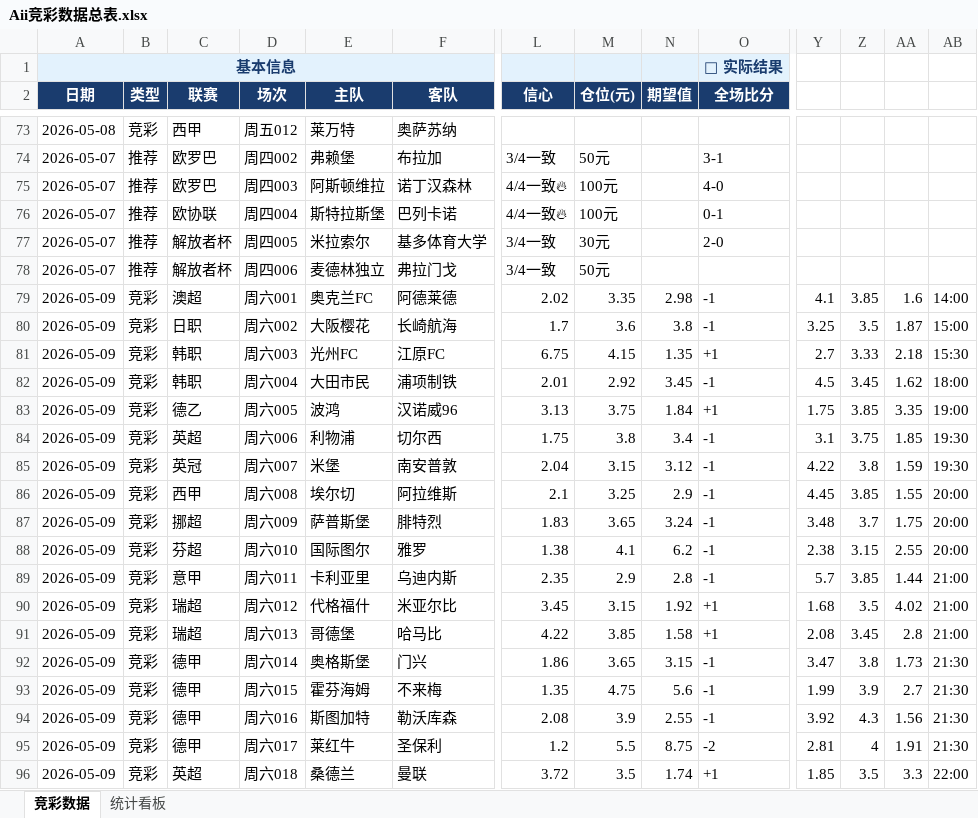
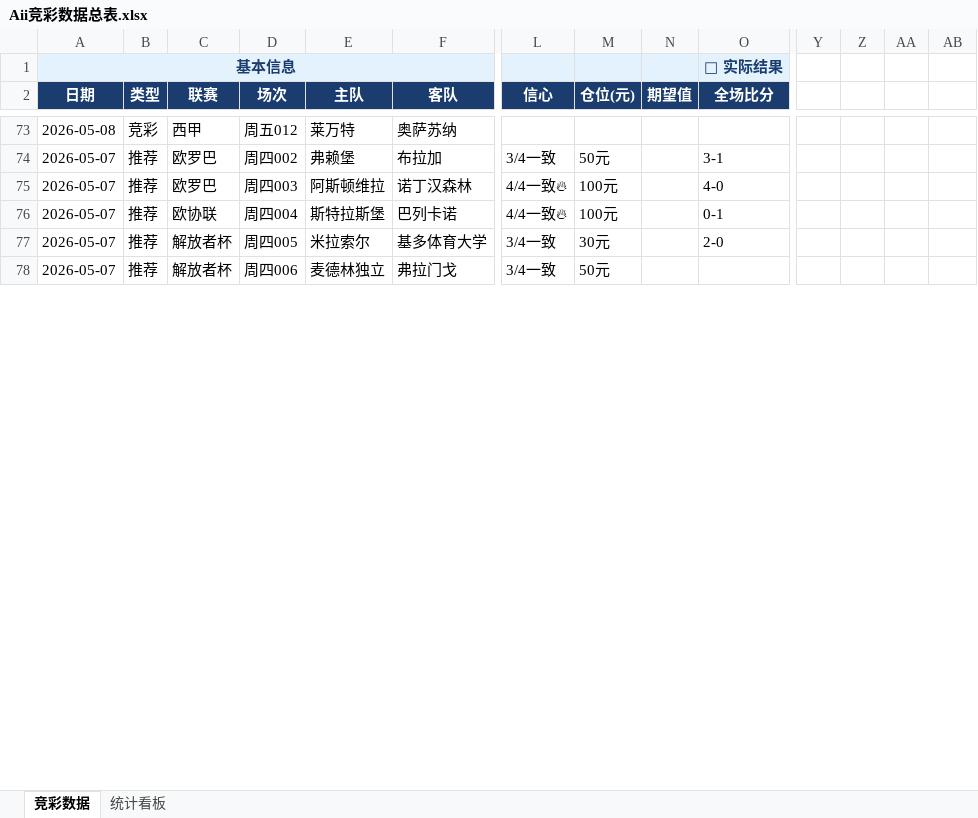
Before and after one commit to yanguanghan0821-sys/321, an Excel workbook: Aii竞彩数据总表.xlsx, sheet 竞彩数据, drawn as a sheet; only a part is shown, gaps mark what is left out; values as stored, in another font and other column widths than the file's, no borders; removed rows and columns are numbered as before the commit, all else as after; rows hold the shown columns only; the diff covers the shown part only; the diff names each change by its address in the sheet, - before the commit and + after, or states it on an @@ line.

Commit message:
修复:复盘总表100%干净+写入验证 2026-05-10

```diff
--- a/Aii竞彩数据总表.xlsx (sheet 竞彩数据)
+++ b/Aii竞彩数据总表.xlsx (sheet 竞彩数据)
-row 79: 2026-05-09 | 竞彩 | 澳超 | 周六001 | 奥克兰FC | 阿德莱德 | 2.02 | 3.35 | 2.98 | -1 | 4.1 | 3.85 | 1.6 | 14:00
-row 80: 2026-05-09 | 竞彩 | 日职 | 周六002 | 大阪樱花 | 长崎航海 | 1.7 | 3.6 | 3.8 | -1 | 3.25 | 3.5 | 1.87 | 15:00
-row 81: 2026-05-09 | 竞彩 | 韩职 | 周六003 | 光州FC | 江原FC | 6.75 | 4.15 | 1.35 | +1 | 2.7 | 3.33 | 2.18 | 15:30
-row 82: 2026-05-09 | 竞彩 | 韩职 | 周六004 | 大田市民 | 浦项制铁 | 2.01 | 2.92 | 3.45 | -1 | 4.5 | 3.45 | 1.62 | 18:00
-row 83: 2026-05-09 | 竞彩 | 德乙 | 周六005 | 波鸿 | 汉诺威96 | 3.13 | 3.75 | 1.84 | +1 | 1.75 | 3.85 | 3.35 | 19:00
-row 84: 2026-05-09 | 竞彩 | 英超 | 周六006 | 利物浦 | 切尔西 | 1.75 | 3.8 | 3.4 | -1 | 3.1 | 3.75 | 1.85 | 19:30
-row 85: 2026-05-09 | 竞彩 | 英冠 | 周六007 | 米堡 | 南安普敦 | 2.04 | 3.15 | 3.12 | -1 | 4.22 | 3.8 | 1.59 | 19:30
-row 86: 2026-05-09 | 竞彩 | 西甲 | 周六008 | 埃尔切 | 阿拉维斯 | 2.1 | 3.25 | 2.9 | -1 | 4.45 | 3.85 | 1.55 | 20:00
-row 87: 2026-05-09 | 竞彩 | 挪超 | 周六009 | 萨普斯堡 | 腓特烈 | 1.83 | 3.65 | 3.24 | -1 | 3.48 | 3.7 | 1.75 | 20:00
-row 88: 2026-05-09 | 竞彩 | 芬超 | 周六010 | 国际图尔 | 雅罗 | 1.38 | 4.1 | 6.2 | -1 | 2.38 | 3.15 | 2.55 | 20:00
-row 89: 2026-05-09 | 竞彩 | 意甲 | 周六011 | 卡利亚里 | 乌迪内斯 | 2.35 | 2.9 | 2.8 | -1 | 5.7 | 3.85 | 1.44 | 21:00
-row 90: 2026-05-09 | 竞彩 | 瑞超 | 周六012 | 代格福什 | 米亚尔比 | 3.45 | 3.15 | 1.92 | +1 | 1.68 | 3.5 | 4.02 | 21:00
-row 91: 2026-05-09 | 竞彩 | 瑞超 | 周六013 | 哥德堡 | 哈马比 | 4.22 | 3.85 | 1.58 | +1 | 2.08 | 3.45 | 2.8 | 21:00
-row 92: 2026-05-09 | 竞彩 | 德甲 | 周六014 | 奥格斯堡 | 门兴 | 1.86 | 3.65 | 3.15 | -1 | 3.47 | 3.8 | 1.73 | 21:30
-row 93: 2026-05-09 | 竞彩 | 德甲 | 周六015 | 霍芬海姆 | 不来梅 | 1.35 | 4.75 | 5.6 | -1 | 1.99 | 3.9 | 2.7 | 21:30
-row 94: 2026-05-09 | 竞彩 | 德甲 | 周六016 | 斯图加特 | 勒沃库森 | 2.08 | 3.9 | 2.55 | -1 | 3.92 | 4.3 | 1.56 | 21:30
-row 95: 2026-05-09 | 竞彩 | 德甲 | 周六017 | 莱红牛 | 圣保利 | 1.2 | 5.5 | 8.75 | -2 | 2.81 | 4 | 1.91 | 21:30
-row 96: 2026-05-09 | 竞彩 | 英超 | 周六018 | 桑德兰 | 曼联 | 3.72 | 3.5 | 1.74 | +1 | 1.85 | 3.5 | 3.3 | 22:00
```
Also changed, not shown: 31 added rows and 42 removed rows elsewhere in this sheet.
